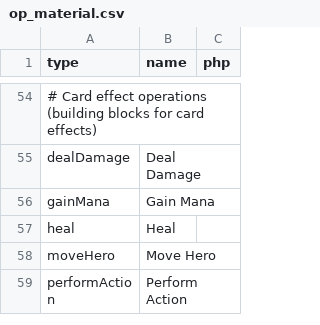
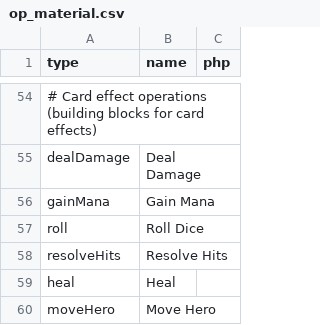
Before and after one commit to elaskavaia/bga-fate, a CSV file: misc/op_material.csv, drawn as a sheet; only a part is shown, gaps mark what is left out; the shorter side is filled out with more unchanged rows.

```diff
--- a/misc/op_material.csv
+++ b/misc/op_material.csv
@@ -56,2 +56,4 @@ dealDamage|Deal Damage
 gainMana|Gain Mana
+roll|Roll Dice
+resolveHits|Resolve Hits
 heal|Heal
```
Also changed, not shown: misc/card_ability_material.csv, 22 other files.
